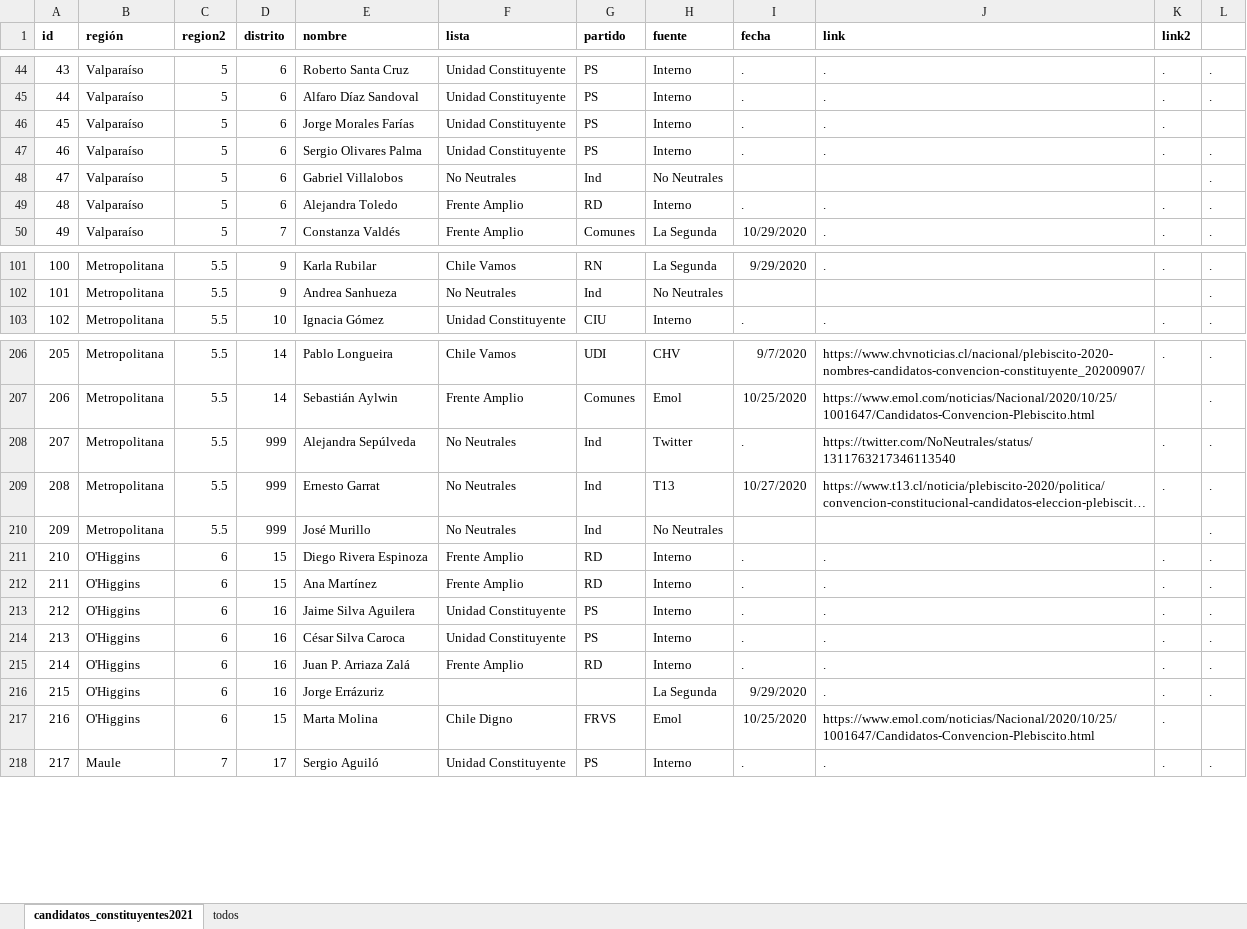
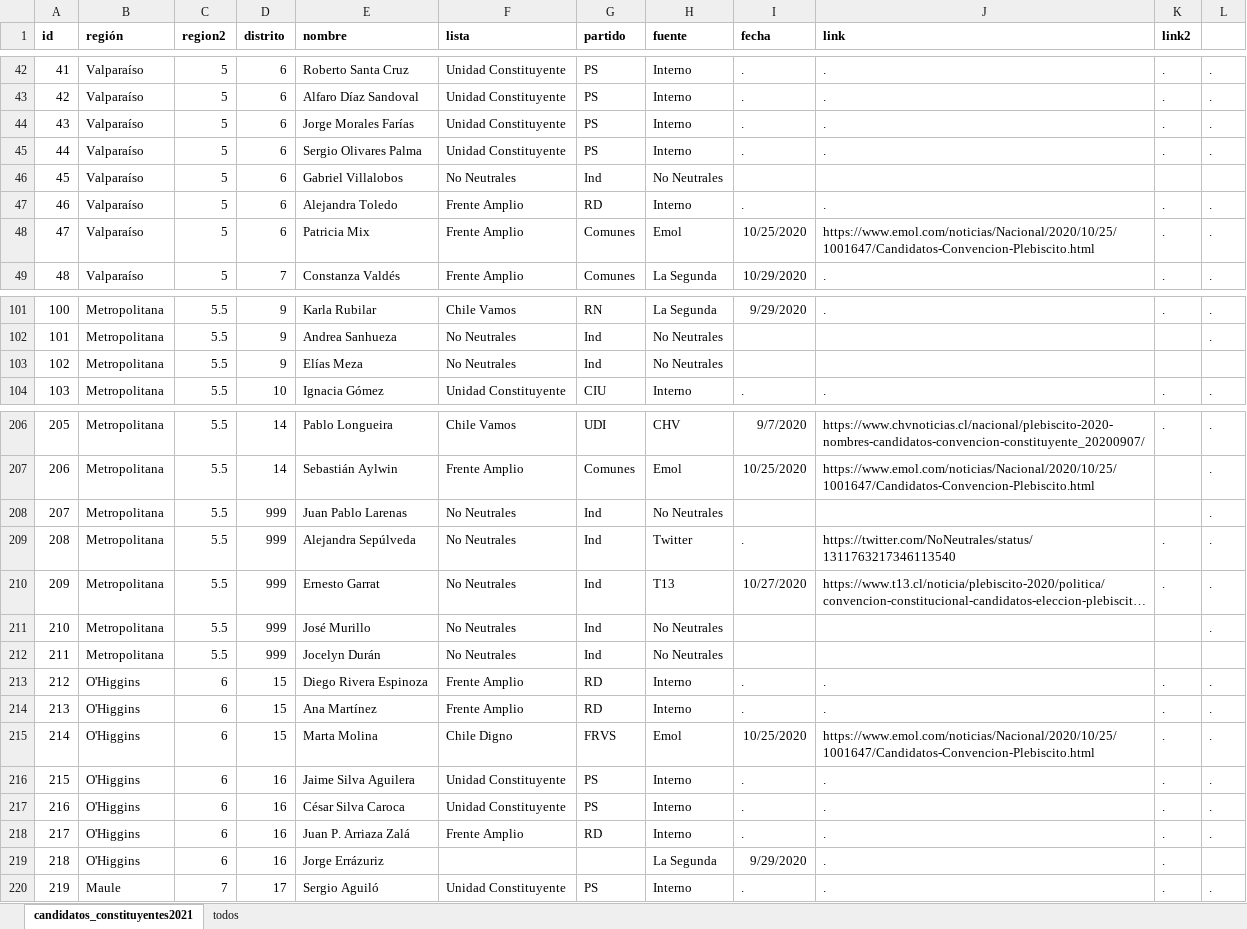
Before and after one commit to tresquintos/candidatos, an Excel workbook: constituyentes 2021/candidatos_constituyentes2021.xlsx, sheet candidatos_constituyentes2021, drawn as a sheet; only a part is shown, gaps mark what is left out; long unchanged cells end in …; values as stored, in another font and other column widths than the file's, no borders; removed rows and columns are numbered as before the commit, all else as after; the diff covers the shown part only; the diff names each change by its address in the sheet, - before the commit and + after, or states it on an @@ line.

```diff
--- a/constituyentes 2021/candidatos_constituyentes2021.xlsx (sheet candidatos_constituyentes2021)
+++ b/constituyentes 2021/candidatos_constituyentes2021.xlsx (sheet candidatos_constituyentes2021)
@@ column A (id) renumbered from row 38 down @@
-L44: (empty)
+L44: .
-L46: .
+L46: (empty)
@@ row 60 moved to row 48: 47 @@
+row 103: 102 | Metropolitana | 5.5 | 9 | Elías Meza | No Neutrales | Ind | No Neutrales
@@ row 146 moved to row 208: 207 @@
+row 212: 211 | Metropolitana | 5.5 | 999 | Jocelyn Durán | No Neutrales | Ind | No Neutrales
+row 215: 214 | O'Higgins | 6 | 15 | Marta Molina | Chile Digno | FRVS | Emol | 10/25/2020 | https://www.emol.com/noticias/Nacional/2020/10/25/1001647/Candidatos-Convencion-Plebiscito.html | . | .
-L219: .
+L219: (empty)
-row 217: 216 | O'Higgins | 6 | 15 | Marta Molina | Chile Digno | FRVS | Emol | 10/25/2020 | https://www.emol.com/noticias/Nacional/2020/10/25/1001647/Candidatos-Convencion-Plebiscito.html | .
```
Also changed, not shown: 4 moved rows and 5 edited cells elsewhere in this sheet, presidentes 2021/pres2021.xlsx, 2 other files.
